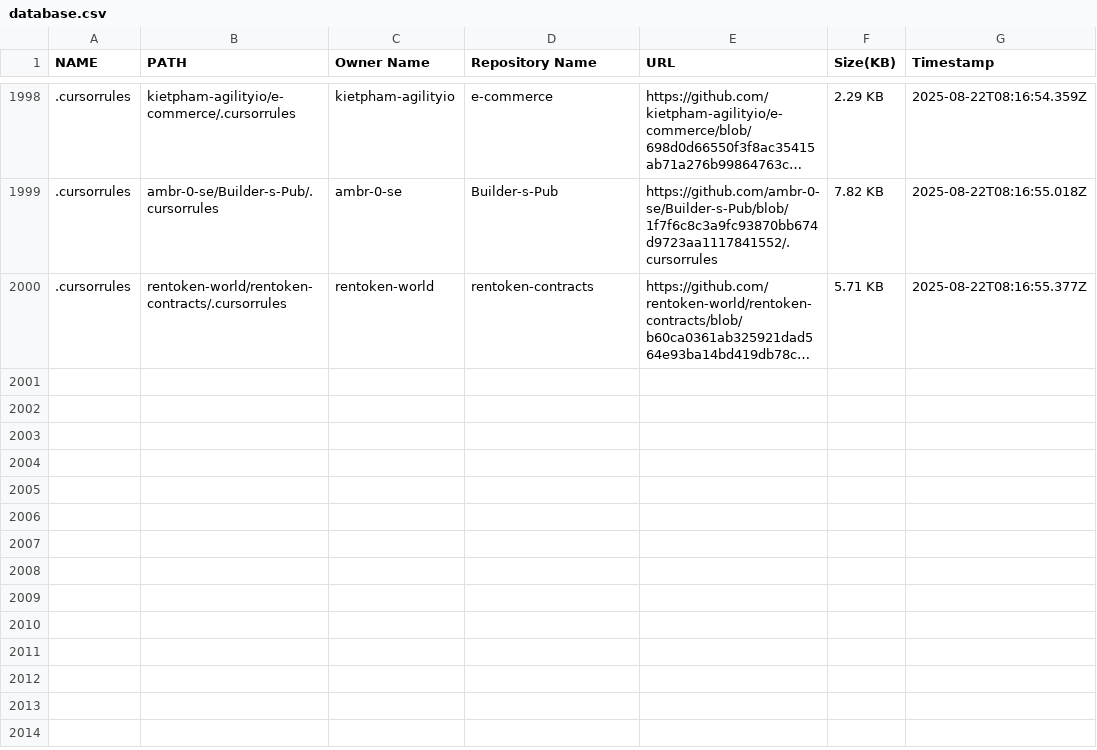
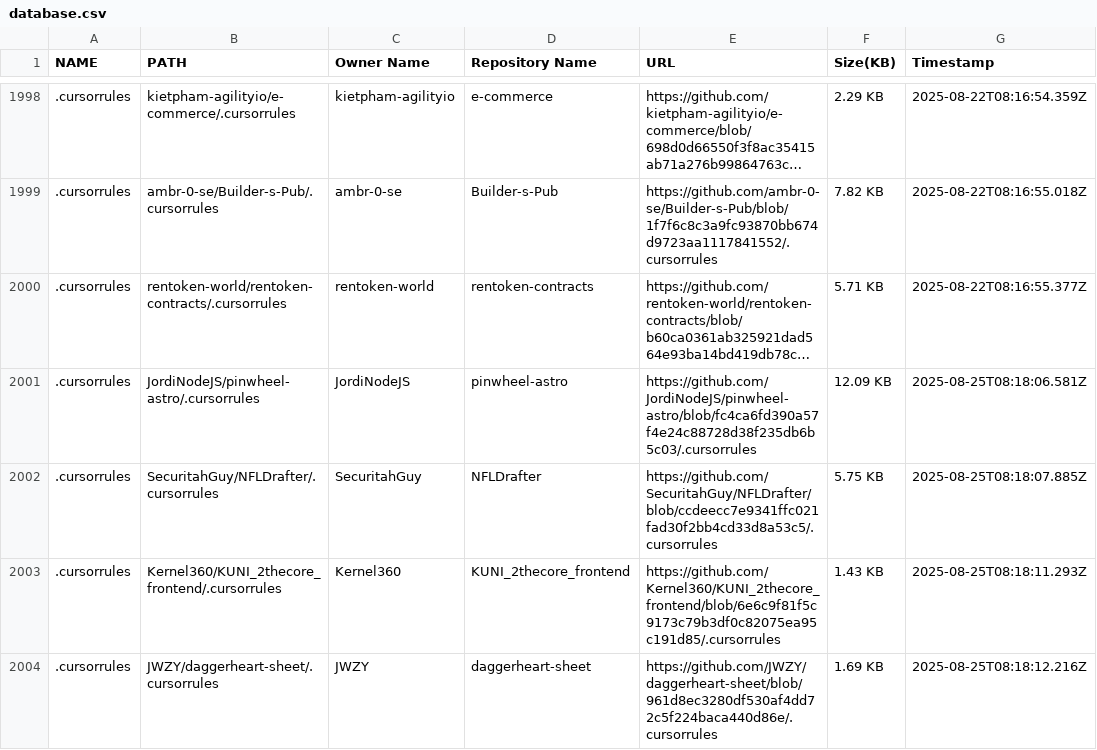
Before and after one commit to alpgul/Cursorrules-Database, a CSV file: csv/database.csv, drawn as a sheet; only a part is shown, gaps mark what is left out; long unchanged cells end in …; the diff names each change by its address in the sheet, - before the commit and + after, or states it on an @@ line.

```diff
--- a/csv/database.csv
+++ b/csv/database.csv
+row 2001: .cursorrules | JordiNodeJS/pinwheel-astro/.cursorrules | JordiNodeJS | pinwheel-astro | https://github.com/JordiNodeJS/pinwheel-astro/blob/fc4ca6fd390a57f4e24c88728d38f235db6b5c03/.cursorrules | 12.09 KB | 2025-08-25T08:18:06.581Z
+row 2002: .cursorrules | SecuritahGuy/NFLDrafter/.cursorrules | SecuritahGuy | NFLDrafter | https://github.com/SecuritahGuy/NFLDrafter/blob/ccdeecc7e9341ffc021fad30f2bb4cd33d8a53c5/.cursorrules | 5.75 KB | 2025-08-25T08:18:07.885Z
+row 2003: .cursorrules | Kernel360/KUNI_2thecore_frontend/.cursorrules | Kernel360 | KUNI_2thecore_frontend | https://github.com/Kernel360/KUNI_2thecore_frontend/blob/6e6c9f81f5c9173c79b3df0c82075ea95c191d85/.cursorrules | 1.43 KB | 2025-08-25T08:18:11.293Z
+row 2004: .cursorrules | JWZY/daggerheart-sheet/.cursorrules | JWZY | daggerheart-sheet | https://github.com/JWZY/daggerheart-sheet/blob/961d8ec3280df530af4dd72c5f224baca440d86e/.cursorrules | 1.69 KB | 2025-08-25T08:18:12.216Z
```
Also changed, not shown: 5 other files.
